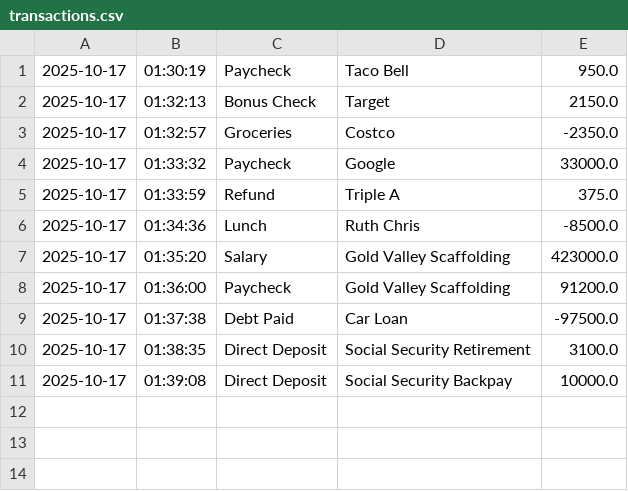
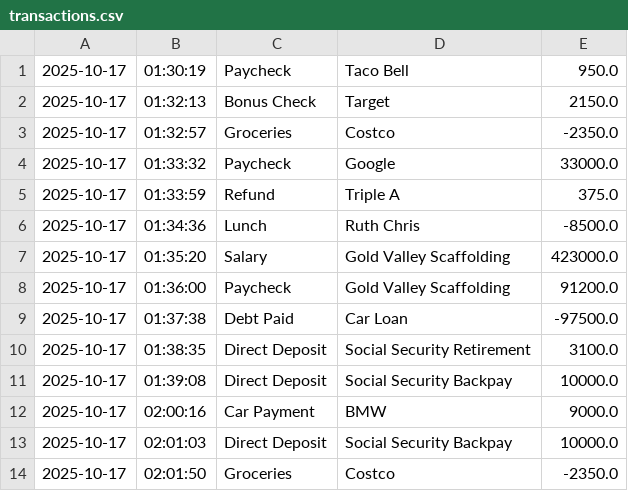
Before and after one commit to AngelLeGrande-coder/Capstone-Business-Ledger, a CSV file: transactions.csv, drawn as a sheet; the diff names each change by its address in the sheet, - before the commit and + after, or states it on an @@ line.

```diff
--- a/transactions.csv
+++ b/transactions.csv
+row 12: 2025-10-17 | 02:00:16 | Car Payment | BMW | 9000.0
+row 13: 2025-10-17 | 02:01:03 | Direct Deposit | Social Security Backpay | 10000.0
+row 14: 2025-10-17 | 02:01:50 | Groceries | Costco | -2350.0
```
Also changed, not shown: 3 other files.
